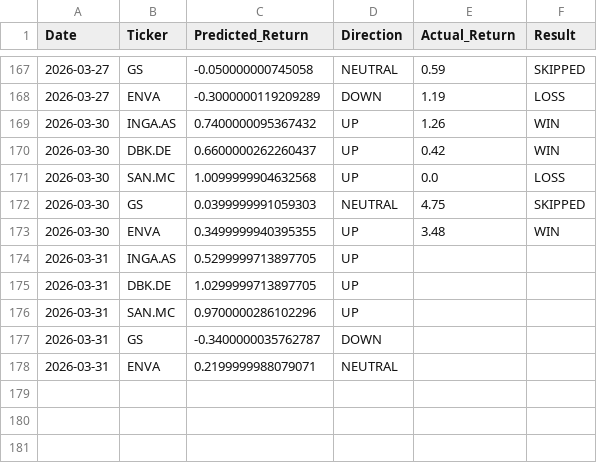
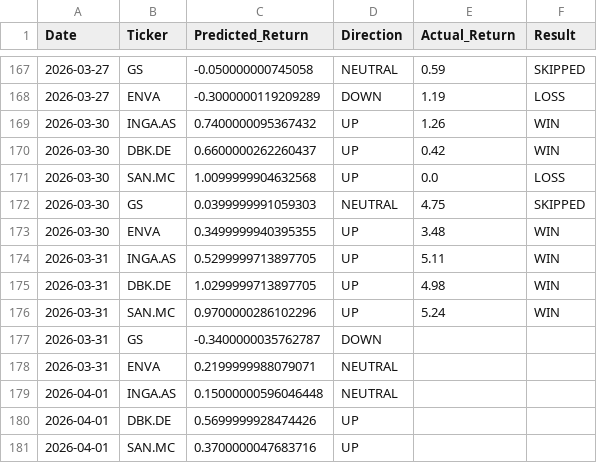
Before and after one commit to dimos-xe/stock-prediction-bot, a CSV file: history.csv, drawn as a sheet; only a part is shown, gaps mark what is left out.

Commit message:
📈 Update EU prediction history [skip ci]

```diff
--- a/history.csv
+++ b/history.csv
@@ -173,6 +173,9 @@ Date,Ticker,Predicted_Return,Direction,Actual_Return,Result
 2026-03-30,ENVA,0.3499999940395355,UP,3.48,WIN
-2026-03-31,INGA.AS,0.5299999713897705,UP,,
-2026-03-31,DBK.DE,1.0299999713897705,UP,,
-2026-03-31,SAN.MC,0.9700000286102296,UP,,
+2026-03-31,INGA.AS,0.5299999713897705,UP,5.11,WIN
+2026-03-31,DBK.DE,1.0299999713897705,UP,4.98,WIN
+2026-03-31,SAN.MC,0.9700000286102296,UP,5.24,WIN
 2026-03-31,GS,-0.3400000035762787,DOWN,,
 2026-03-31,ENVA,0.2199999988079071,NEUTRAL,,
+2026-04-01,INGA.AS,0.15000000596046448,NEUTRAL,,
+2026-04-01,DBK.DE,0.5699999928474426,UP,,
+2026-04-01,SAN.MC,0.3700000047683716,UP,,
```
